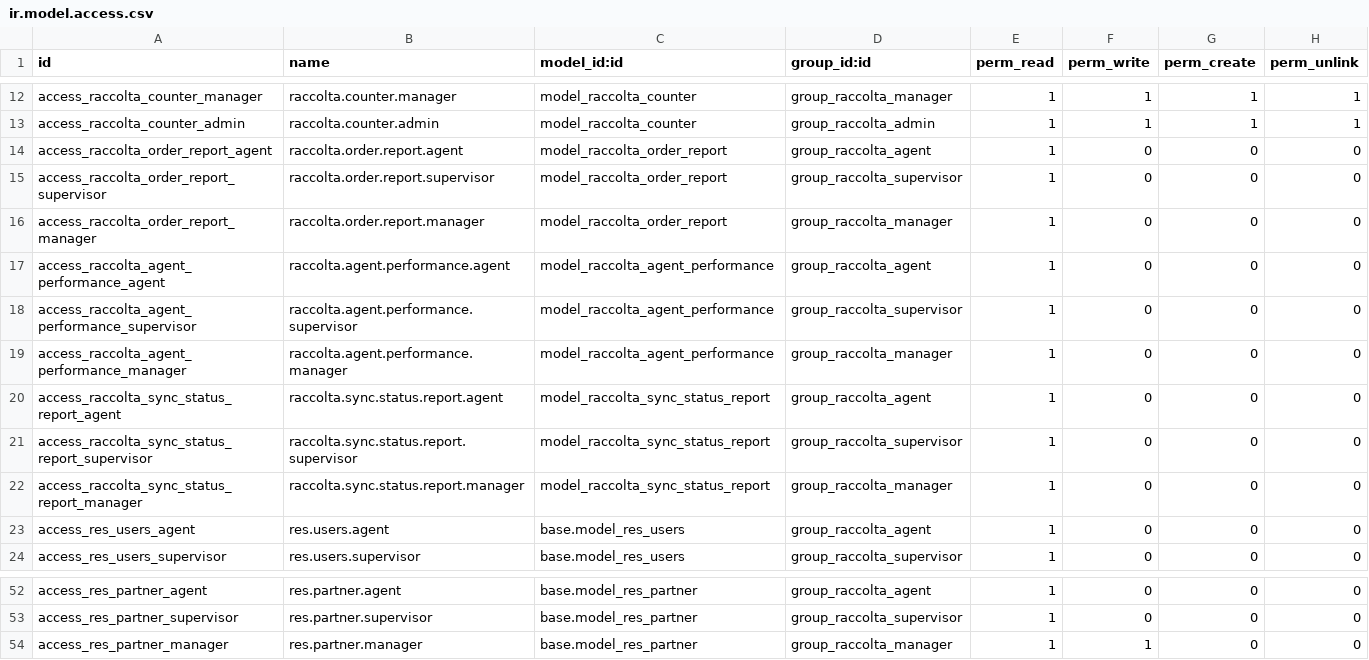
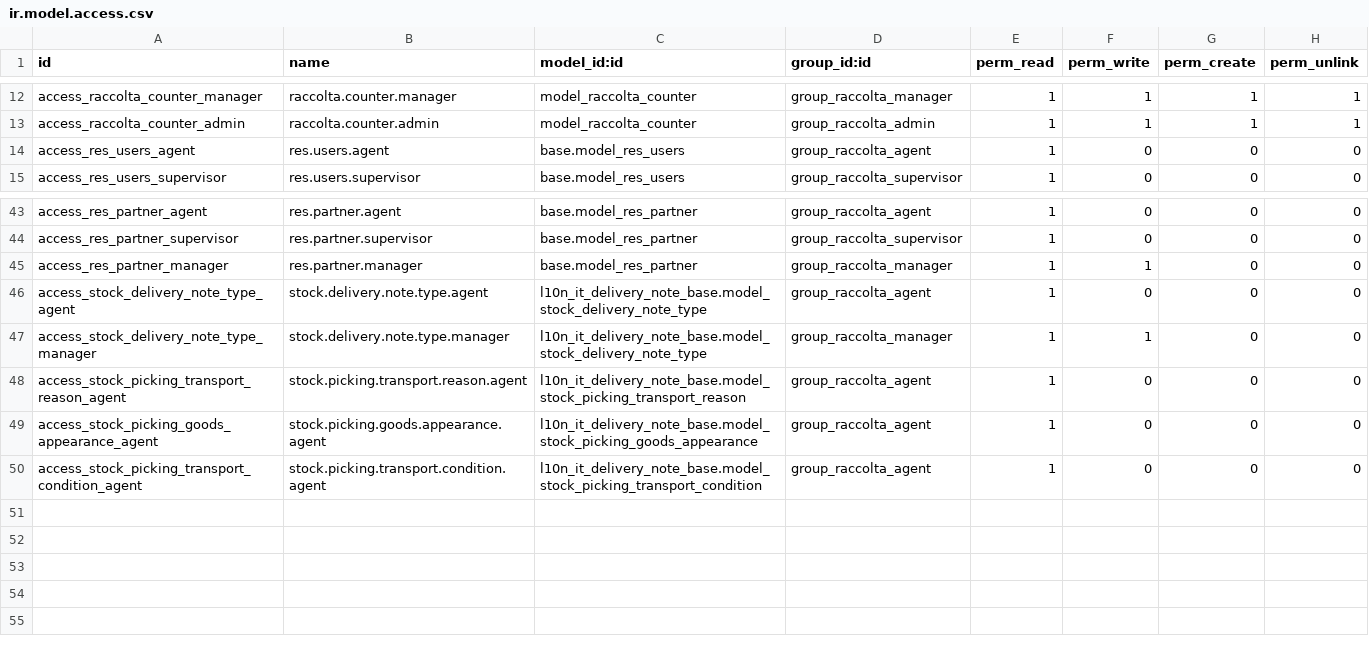
Before and after one commit to grazrib/Custom-Module-Odoo-16, a CSV file: raccolta_ordini/security/ir.model.access.csv, drawn as a sheet; only a part is shown, gaps mark what is left out.

```diff
--- a/raccolta_ordini/security/ir.model.access.csv
+++ b/raccolta_ordini/security/ir.model.access.csv
@@ -13,11 +13,2 @@ access_raccolta_counter_manager,raccolta.counter.manager,model_raccolta_counter,
 access_raccolta_counter_admin,raccolta.counter.admin,model_raccolta_counter,group_raccolta_admin,1,1,1,1
-access_raccolta_order_report_agent,raccolta.order.report.agent,model_raccolta_order_report,group_raccolta_agent,1,0,0,0
-access_raccolta_order_report_supervisor,raccolta.order.report.supervisor,model_raccolta_order_report,group_raccolta_supervisor,1,0,0,0
-access_raccolta_order_report_manager,raccolta.order.report.manager,model_raccolta_order_report,group_raccolta_manager,1,0,0,0
-access_raccolta_agent_performance_agent,raccolta.agent.performance.agent,model_raccolta_agent_performance,group_raccolta_agent,1,0,0,0
-access_raccolta_agent_performance_supervisor,raccolta.agent.performance.supervisor,model_raccolta_agent_performance,group_raccolta_supervisor,1,0,0,0
-access_raccolta_agent_performance_manager,raccolta.agent.performance.manager,model_raccolta_agent_performance,group_raccolta_manager,1,0,0,0
-access_raccolta_sync_status_report_agent,raccolta.sync.status.report.agent,model_raccolta_sync_status_report,group_raccolta_agent,1,0,0,0
-access_raccolta_sync_status_report_supervisor,raccolta.sync.status.report.supervisor,model_raccolta_sync_status_report,group_raccolta_supervisor,1,0,0,0
-access_raccolta_sync_status_report_manager,raccolta.sync.status.report.manager,model_raccolta_sync_status_report,group_raccolta_manager,1,0,0,0
 access_res_users_agent,res.users.agent,base.model_res_users,group_raccolta_agent,1,0,0,0
@@ -54 +45,6 @@ access_res_partner_supervisor,res.partner.supervisor,base.model_res_partner,grou
 access_res_partner_manager,res.partner.manager,base.model_res_partner,group_raccolta_manager,1,1,0,0
+access_stock_delivery_note_type_agent,stock.delivery.note.type.agent,l10n_it_delivery_note_base.model_stock_delivery_note_type,group_raccolta_agent,1,0,0,0
+access_stock_delivery_note_type_manager,stock.delivery.note.type.manager,l10n_it_delivery_note_base.model_stock_delivery_note_type,group_raccolta_manager,1,1,0,0
+access_stock_picking_transport_reason_agent,stock.picking.transport.reason.agent,l10n_it_delivery_note_base.model_stock_picking_transport_reason,group_raccolta_agent,1,0,0,0
+access_stock_picking_goods_appearance_agent,stock.picking.goods.appearance.agent,l10n_it_delivery_note_base.model_stock_picking_goods_appearance,group_raccolta_agent,1,0,0,0
+access_stock_picking_transport_condition_agent,stock.picking.transport.condition.agent,l10n_it_delivery_note_base.model_stock_picking_transport_condition,group_raccolta_agent,1,0,0,0
```
Also changed, not shown: 19 other files.
